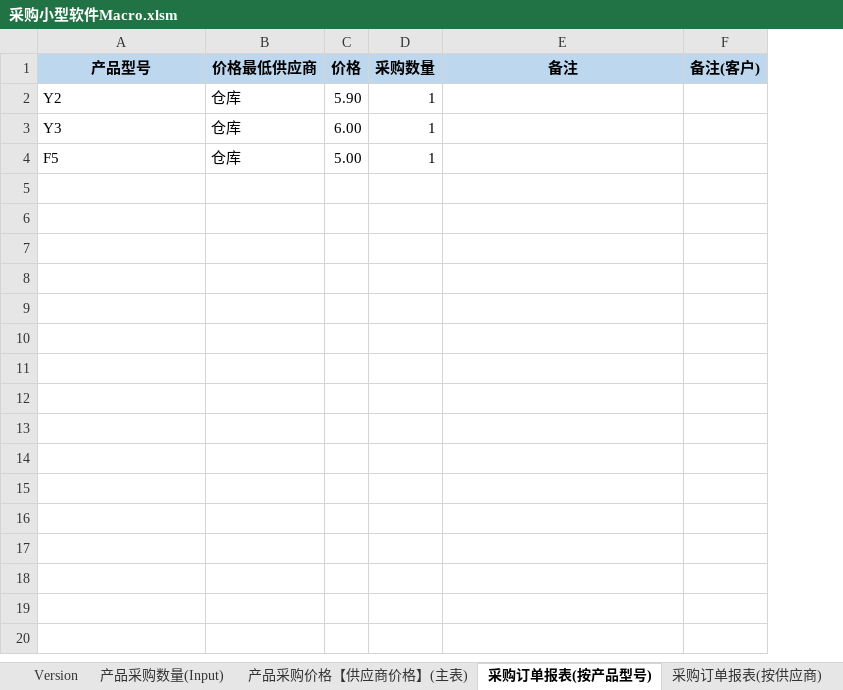
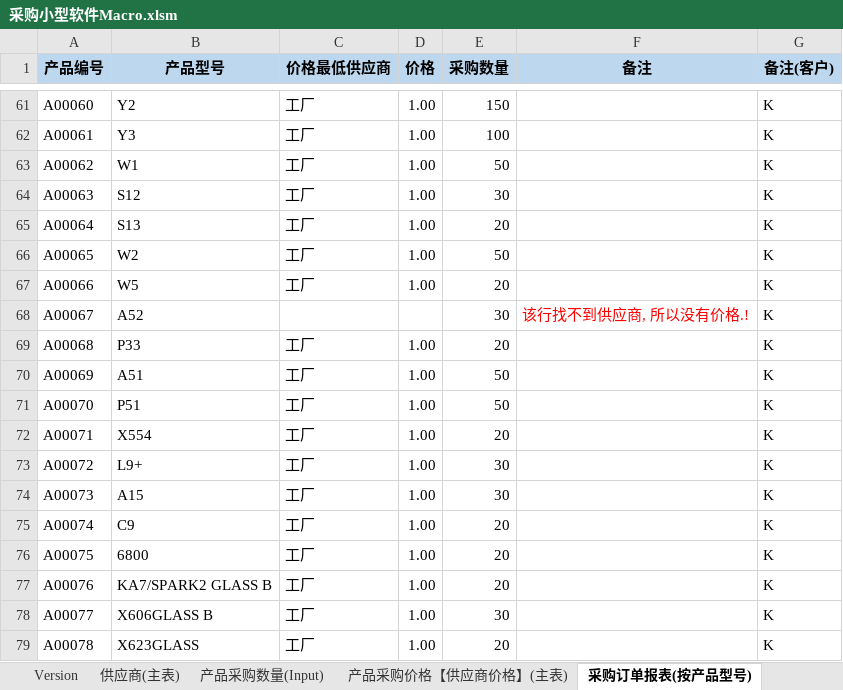
Before and after one commit to Thesaurus0/VBA_Projects, an Excel workbook: 采购小型软件/采购小型软件Macro.xlsm, sheet 采购订单报表(按产品型号), drawn as a sheet; only a part is shown, gaps mark what is left out; values as stored, in another font and other column widths than the file's, no borders; conditional formats not drawn; removed rows and columns are numbered as before the commit, all else as after; the diff covers the shown part only; the diff names each change by its address in the sheet, - before the commit and + after, or states it on an @@ line.

```diff
--- a/采购小型软件/采购小型软件Macro.xlsm (sheet 采购订单报表(按产品型号))
+++ b/采购小型软件/采购小型软件Macro.xlsm (sheet 采购订单报表(按产品型号))
@@ sheet tab unhidden: 供应商(主表) @@
+column A (产品编号), rows 61-62: A00060 | A00061
-C61:C62 (价格最低供应商): 仓库
+C61:C62 (价格最低供应商): 工厂
-D61 (价格): 5.90
+D61 (价格): 1.00
-E61 (采购数量): 1
+E61 (采购数量): 150
-G61:G62 (备注(客户)): (empty)
+G61:G62 (备注(客户)): K
-D62 (价格): 6.00
+D62 (价格): 1.00
-E62 (采购数量): 1
+E62 (采购数量): 100
-row 4: F5 | 仓库 | 5.00 | 1
+row 63: A00062 | W1 | 工厂 | 1.00 | 50 |  | K
+row 64: A00063 | S12 | 工厂 | 1.00 | 30 |  | K
+row 65: A00064 | S13 | 工厂 | 1.00 | 20 |  | K
+row 66: A00065 | W2 | 工厂 | 1.00 | 50 |  | K
+row 67: A00066 | W5 | 工厂 | 1.00 | 20 |  | K
+row 68: A00067 | A52 |  |  | 30 | 该行找不到供应商, 所以没有价格.! | K
+row 69: A00068 | P33 | 工厂 | 1.00 | 20 |  | K
+row 70: A00069 | A51 | 工厂 | 1.00 | 50 |  | K
+row 71: A00070 | P51 | 工厂 | 1.00 | 50 |  | K
+row 72: A00071 | X554 | 工厂 | 1.00 | 20 |  | K
+row 73: A00072 | L9+ | 工厂 | 1.00 | 30 |  | K
+row 74: A00073 | A15 | 工厂 | 1.00 | 30 |  | K
+row 75: A00074 | C9 | 工厂 | 1.00 | 20 |  | K
+row 76: A00075 | 6800 | 工厂 | 1.00 | 20 |  | K
+row 77: A00076 | KA7/SPARK2 GLASS B | 工厂 | 1.00 | 20 |  | K
+row 78: A00077 | X606GLASS B | 工厂 | 1.00 | 30 |  | K
+row 79: A00078 | X623GLASS | 工厂 | 1.00 | 20 |  | K
```
Also changed, not shown: 133 added rows elsewhere in this sheet, sheet 产品采购价格【供应商价格】(主表), sheet 采购订单报表(按供应商), sheet 产品采购数量(Input), sheet Version, other sheet tabs, 2 other files.
